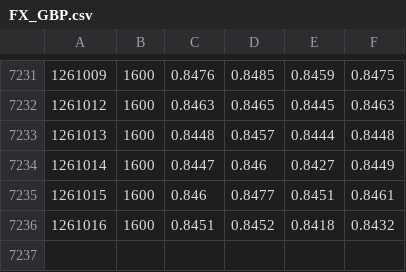
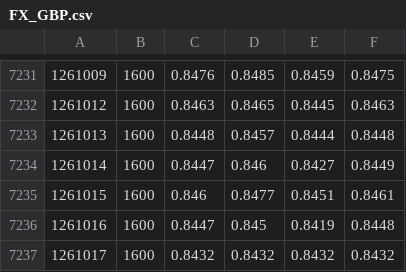
Before and after one commit to Vallentinn/quotes, a CSV file: quotes/FX_GBP.csv, drawn as a sheet; only a part is shown, gaps mark what is left out.

```diff
--- a/quotes/FX_GBP.csv
+++ b/quotes/FX_GBP.csv
@@ -7235,2 +7235,3 @@
 1261015,1600,0.846,0.8477,0.8451,0.8461
-1261016,1600,0.8451,0.8452,0.8418,0.8432
+1261016,1600,0.8447,0.845,0.8419,0.8448
+1261017,1600,0.8432,0.8432,0.8432,0.8432
```
Also changed, not shown: quotes/FX_JPY.csv, quotes/FX_USD.csv.
